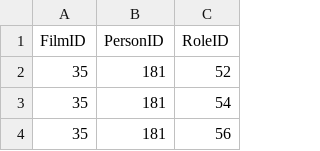
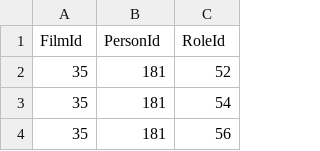
Before and after one commit to International-Fairy-Tale-Filmography/data, a CSV file: csv/FilmPerson.csv, drawn as a sheet; only a part is shown.

Commit message:
Deploying to gh-pages-main from @ International-Fairy-Tale-Filmography/data@f09fc4df2755145c7671dd5187a885fcc1526d86 🚀

```diff
--- a/csv/FilmPerson.csv
+++ b/csv/FilmPerson.csv
@@ -1,2 +1,2 @@
-FilmID,PersonID,RoleID
+FilmId,PersonId,RoleId
 35,181,52
```
Also changed, not shown: csv/Language.csv, csv/LanguageFilm.csv, 9 other files.
